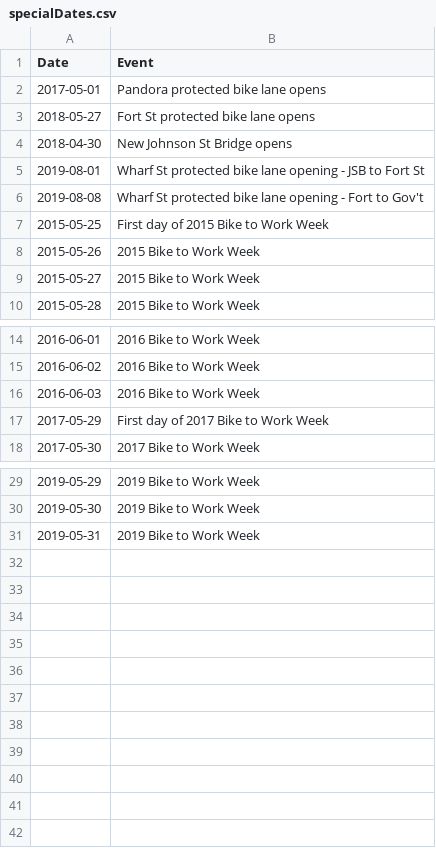
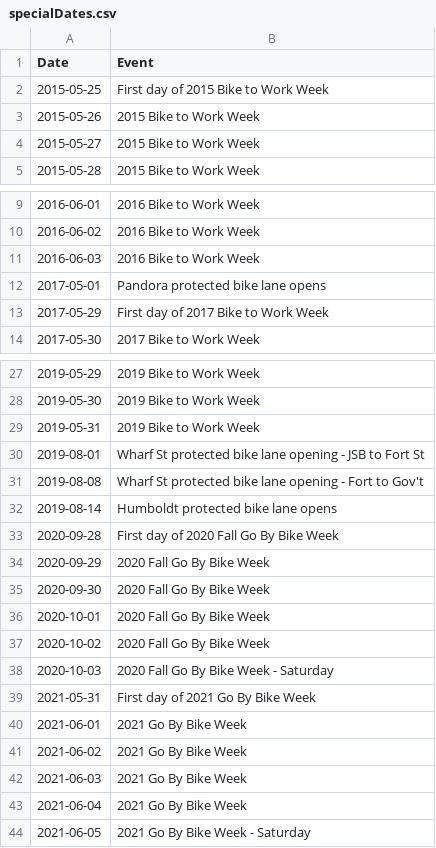
Before and after one commit to CoreyBurger/bikecounter, a CSV file: specialDates.csv, drawn as a sheet; only a part is shown, gaps mark what is left out; the diff names each change by its address in the sheet, - before the commit and + after, or states it on an @@ line.

```diff
--- a/specialDates.csv
+++ b/specialDates.csv
@@ row 3 moved to row 19: 2018-05-27 @@
@@ row 4 moved to row 18: 2018-04-30 @@
@@ row 2 moved to row 12: 2017-05-01 @@
@@ row 5 moved to row 30: 2019-08-01 @@
@@ row 6 moved to row 31: 2019-08-08 @@
+row 32: 2019-08-14 | Humboldt protected bike lane opens
+row 33: 2020-09-28 | First day of 2020 Fall Go By Bike Week
+row 34: 2020-09-29 | 2020 Fall Go By Bike Week
+row 35: 2020-09-30 | 2020 Fall Go By Bike Week
+row 36: 2020-10-01 | 2020 Fall Go By Bike Week
+row 37: 2020-10-02 | 2020 Fall Go By Bike Week
+row 38: 2020-10-03 | 2020 Fall Go By Bike Week - Saturday
+row 39: 2021-05-31 | First day of 2021 Go By Bike Week
+row 40: 2021-06-01 | 2021 Go By Bike Week
+row 41: 2021-06-02 | 2021 Go By Bike Week
+row 42: 2021-06-03 | 2021 Go By Bike Week
+row 43: 2021-06-04 | 2021 Go By Bike Week
+row 44: 2021-06-05 | 2021 Go By Bike Week - Saturday
```
Also changed, not shown: 114-2021.csv, counts-100058218-export.csv, 8 other files.
